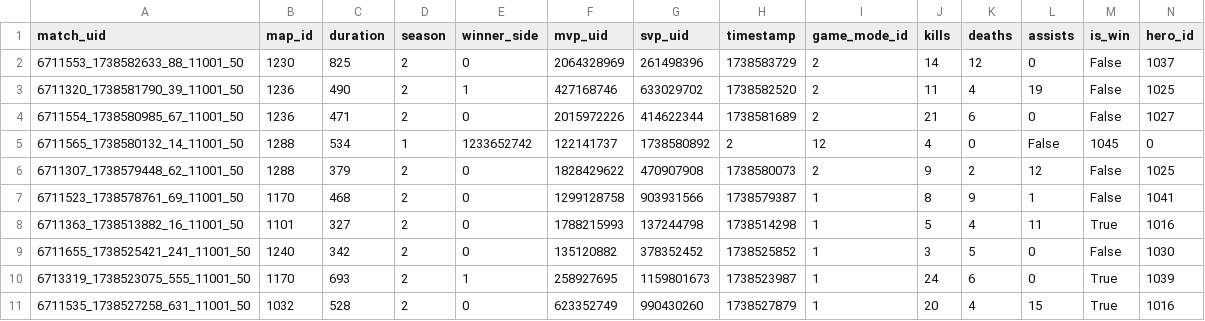
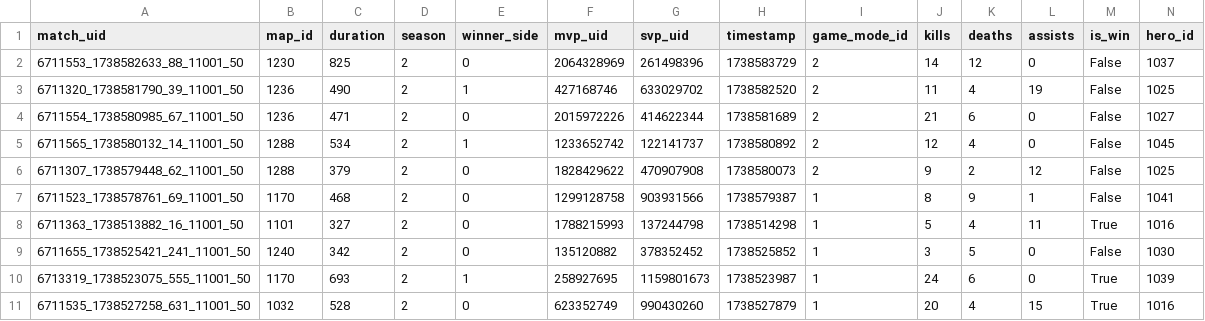
Before and after one commit to Rivalsstats/Rivalsstats, a CSV file: data/historical/users/258927695/match_history.csv, drawn as a sheet; only a part is shown; removed rows and columns are numbered as before the commit, all else as after; rows hold the shown columns only; the diff names each change by its address in the sheet, - before the commit and + after, or states it on an @@ line.

Commit message:
Update match_history.csv

```diff
--- a/data/historical/users/258927695/match_history.csv
+++ b/data/historical/users/258927695/match_history.csv
-row 5: 6711565_1738580132_14_11001_50 | 1288 | 534 | 1 | 1233652742 | 122141737 | 1738580892 | 2 | 12 | 4 | 0 | False | 1045 | 0
+row 5: 6711565_1738580132_14_11001_50 | 1288 | 534 | 2 | 1 | 1233652742 | 122141737 | 1738580892 | 2 | 12 | 4 | 0 | False | 1045
```
